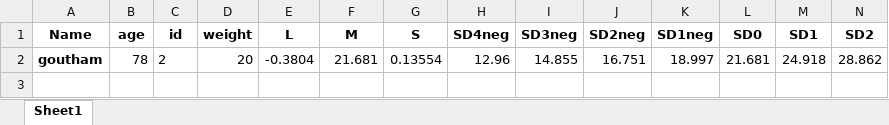
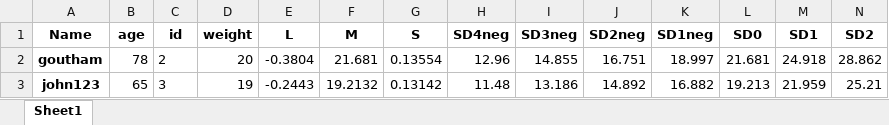
Before and after one commit to satishskid/child-growth-monitor, an Excel workbook: weight_df_boy.xlsx, sheet Sheet1, drawn as a sheet; only a part is shown; values as stored, in another font and other column widths than the file's, no borders; rows hold the shown columns only; the diff names each change by its address in the sheet, - before the commit and + after, or states it on an @@ line.

```diff
--- a/weight_df_boy.xlsx (sheet Sheet1)
+++ b/weight_df_boy.xlsx (sheet Sheet1)
+row 3: john123 | 65 | 3 | 19 | -0.2443 | 19.2132 | 0.13142 | 11.48 | 13.186 | 14.892 | 16.882 | 19.213 | 21.959 | 25.21
```
Also changed, not shown: bmi_df_boy.xlsx, bmi_df_girl.xlsx, 4 other files.
